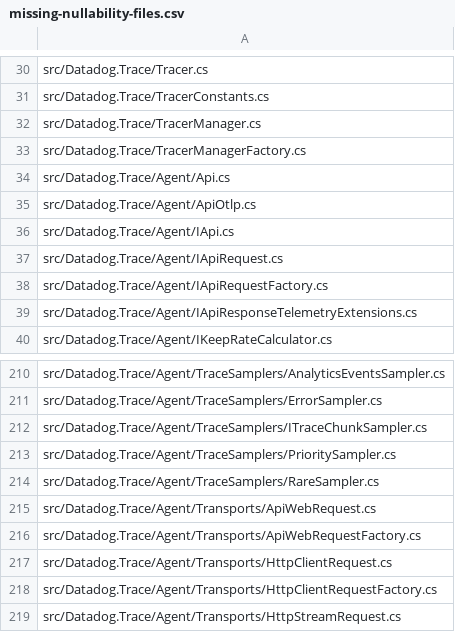
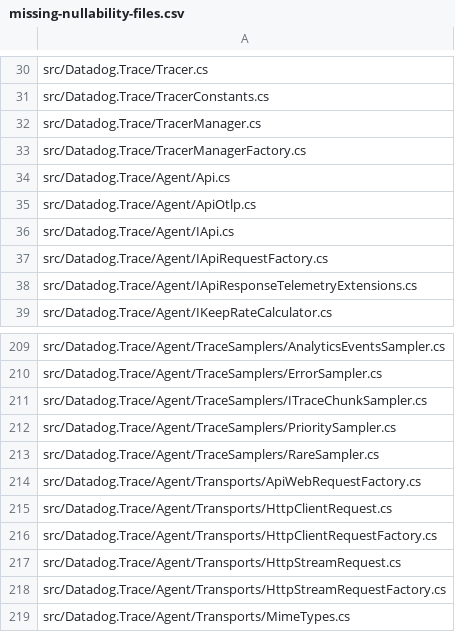
Before and after one commit to DataDog/dd-trace-dotnet, a CSV file: tracer/missing-nullability-files.csv, drawn as a sheet; only a part is shown, gaps mark what is left out; the shorter side is filled out with more unchanged rows.

Commit message:
Add nullability to ApiWebRequest

```diff
--- a/tracer/missing-nullability-files.csv
+++ b/tracer/missing-nullability-files.csv
@@ -36,3 +36,2 @@ src/Datadog.Trace/Agent/ApiOtlp.cs
 src/Datadog.Trace/Agent/IApi.cs
-src/Datadog.Trace/Agent/IApiRequest.cs
 src/Datadog.Trace/Agent/IApiRequestFactory.cs
@@ -214,3 +213,2 @@ src/Datadog.Trace/Agent/TraceSamplers/PrioritySampler.cs
 src/Datadog.Trace/Agent/TraceSamplers/RareSampler.cs
-src/Datadog.Trace/Agent/Transports/ApiWebRequest.cs
 src/Datadog.Trace/Agent/Transports/ApiWebRequestFactory.cs
```
Also changed, not shown: 2 other files.
